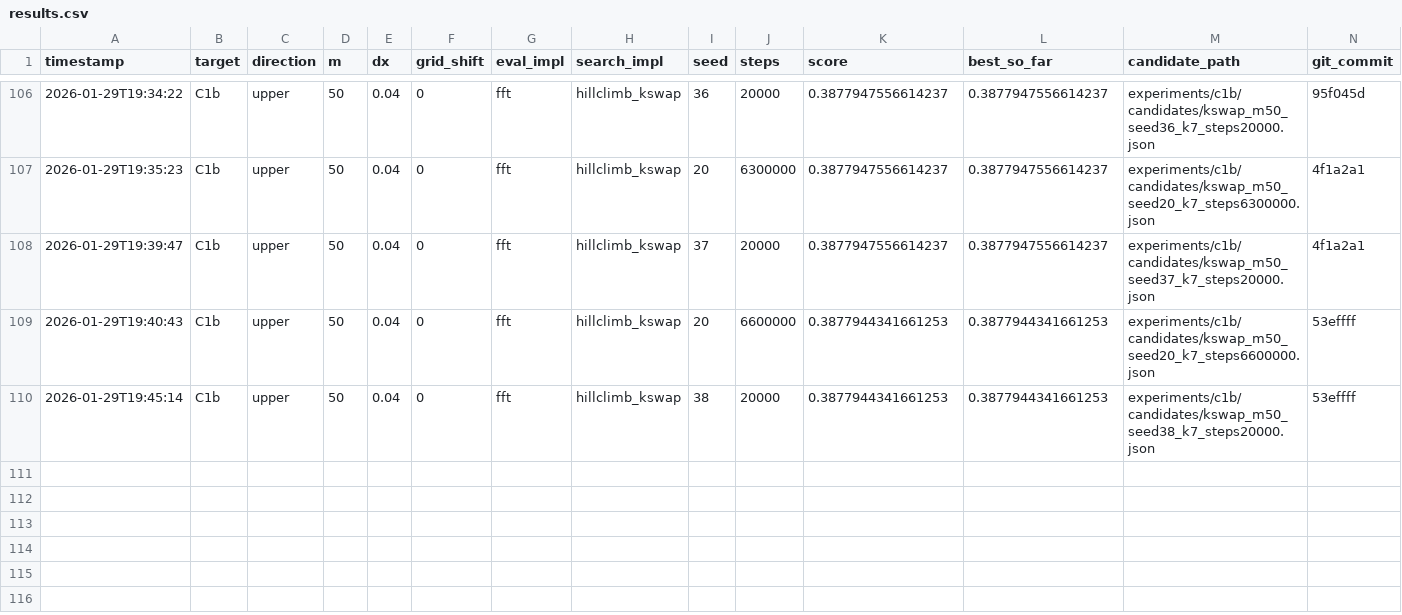
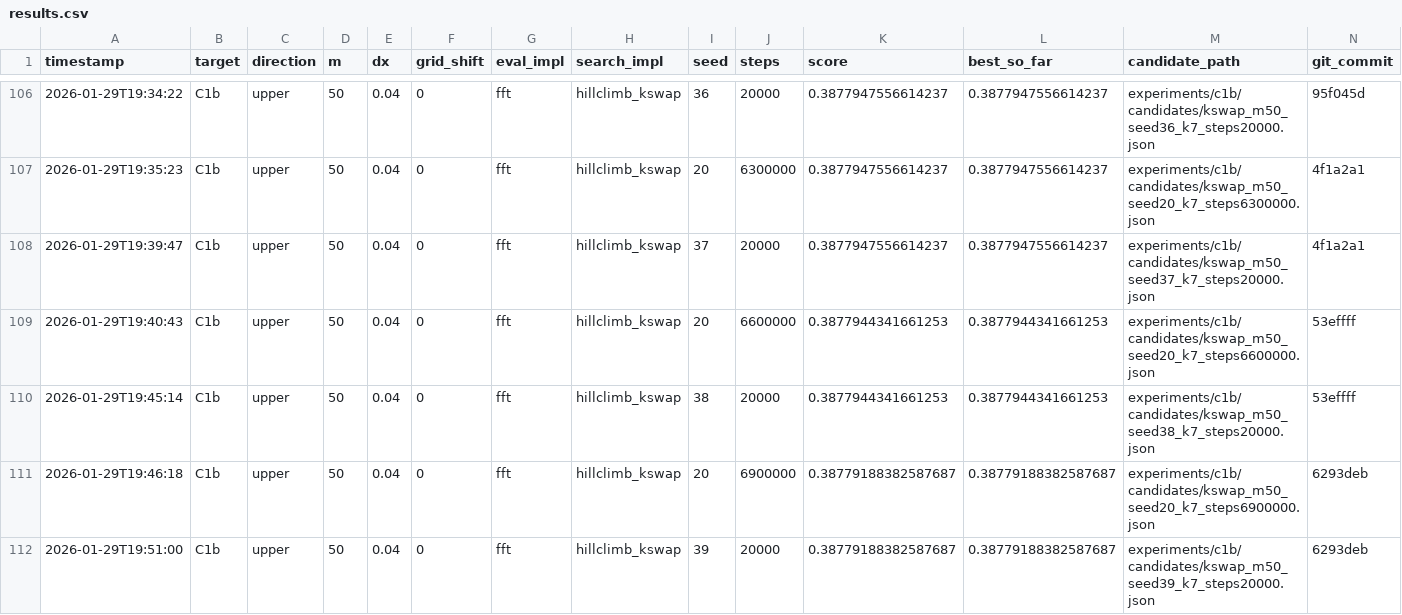
Before and after one commit to sebastian-griego/opt, a CSV file: results.csv, drawn as a sheet; only a part is shown, gaps mark what is left out; the diff names each change by its address in the sheet, - before the commit and + after, or states it on an @@ line.

Commit message:
iter: kswap k7 seed20 6.9M

```diff
--- a/results.csv
+++ b/results.csv
+row 111: 2026-01-29T19:46:18 | C1b | upper | 50 | 0.04 | 0 | fft | hillclimb_kswap | 20 | 6900000 | 0.38779188382587687 | 0.38779188382587687 | experiments/c1b/candidates/kswap_m50_seed20_k7_steps6900000.json | 6293deb
+row 112: 2026-01-29T19:51:00 | C1b | upper | 50 | 0.04 | 0 | fft | hillclimb_kswap | 39 | 20000 | 0.38779188382587687 | 0.38779188382587687 | experiments/c1b/candidates/kswap_m50_seed39_k7_steps20000.json | 6293deb
```
Also changed, not shown: 4 other files.
